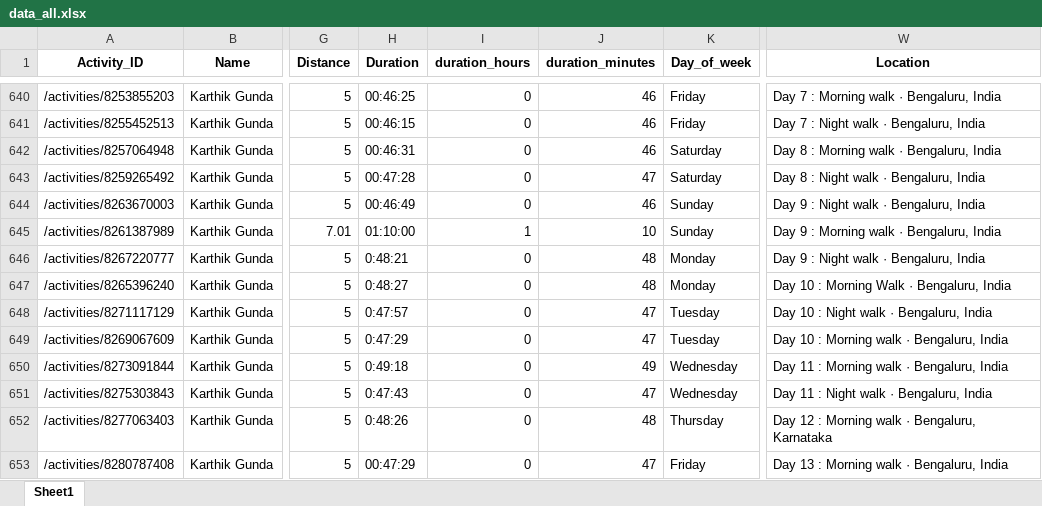
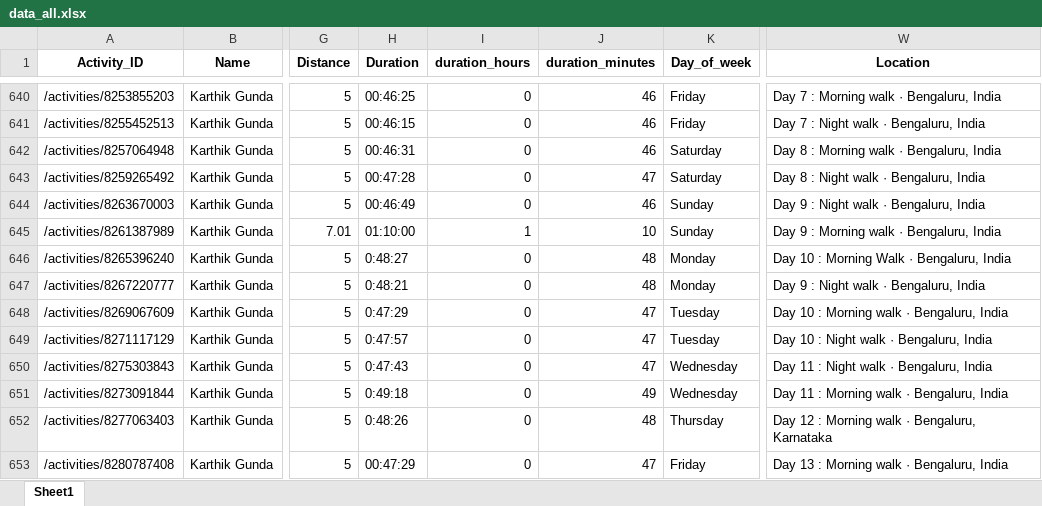
Before and after one commit to IvanaKovacova/fitness_app, an Excel workbook: data/data_all.xlsx, sheet Sheet1, drawn as a sheet; only a part is shown, gaps mark what is left out; values as stored, in another font and other column widths than the file's, no borders; the diff covers the shown part only; the diff names each change by its address in the sheet, - before the commit and + after, or states it on an @@ line.

Commit message:
Craig data

```diff
--- a/data/data_all.xlsx (sheet Sheet1)
+++ b/data/data_all.xlsx (sheet Sheet1)
-A646 (Activity_ID): /activities/8267220777
+A646 (Activity_ID): /activities/8265396240
-H646 (Duration): 0:48:21
+H646 (Duration): 0:48:27
-W646 (Location): Day 9 : Night walk · Bengaluru, India
+W646 (Location): Day 10 : Morning Walk · Bengaluru, India
-A647 (Activity_ID): /activities/8265396240
+A647 (Activity_ID): /activities/8267220777
-H647 (Duration): 0:48:27
+H647 (Duration): 0:48:21
-W647 (Location): Day 10 : Morning Walk · Bengaluru, India
+W647 (Location): Day 9 : Night walk · Bengaluru, India
-A648 (Activity_ID): /activities/8271117129
+A648 (Activity_ID): /activities/8269067609
-H648 (Duration): 0:47:57
+H648 (Duration): 0:47:29
-W648 (Location): Day 10 : Night walk · Bengaluru, India
+W648 (Location): Day 10 : Morning walk · Bengaluru, India
-A649 (Activity_ID): /activities/8269067609
+A649 (Activity_ID): /activities/8271117129
-H649 (Duration): 0:47:29
+H649 (Duration): 0:47:57
-W649 (Location): Day 10 : Morning walk · Bengaluru, India
+W649 (Location): Day 10 : Night walk · Bengaluru, India
-A650 (Activity_ID): /activities/8273091844
+A650 (Activity_ID): /activities/8275303843
-H650 (Duration): 0:49:18
+H650 (Duration): 0:47:43
-J650 (duration_minutes): 49
+J650 (duration_minutes): 47
-W650 (Location): Day 11 : Morning walk · Bengaluru, India
+W650 (Location): Day 11 : Night walk · Bengaluru, India
-A651 (Activity_ID): /activities/8275303843
+A651 (Activity_ID): /activities/8273091844
-H651 (Duration): 0:47:43
+H651 (Duration): 0:49:18
-J651 (duration_minutes): 47
+J651 (duration_minutes): 49
-W651 (Location): Day 11 : Night walk · Bengaluru, India
+W651 (Location): Day 11 : Morning walk · Bengaluru, India
```
Also changed, not shown: 4 added rows, 4 removed rows and 60 edited cells elsewhere in this sheet, 1 other file.
